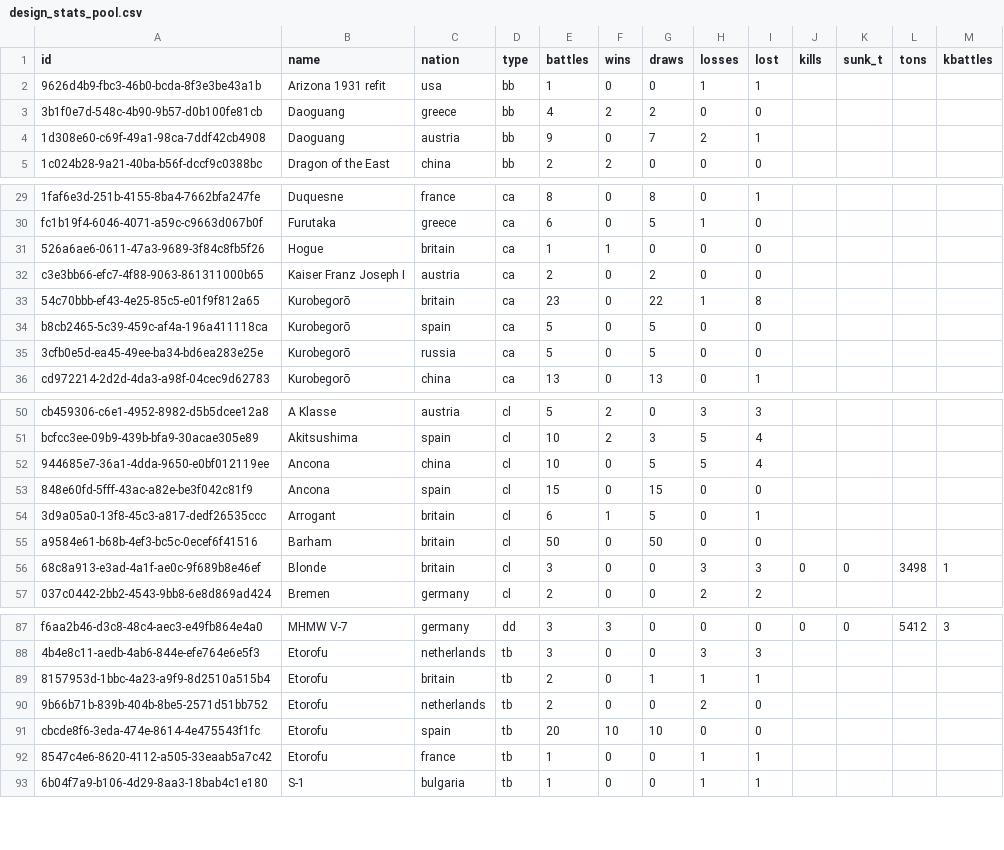
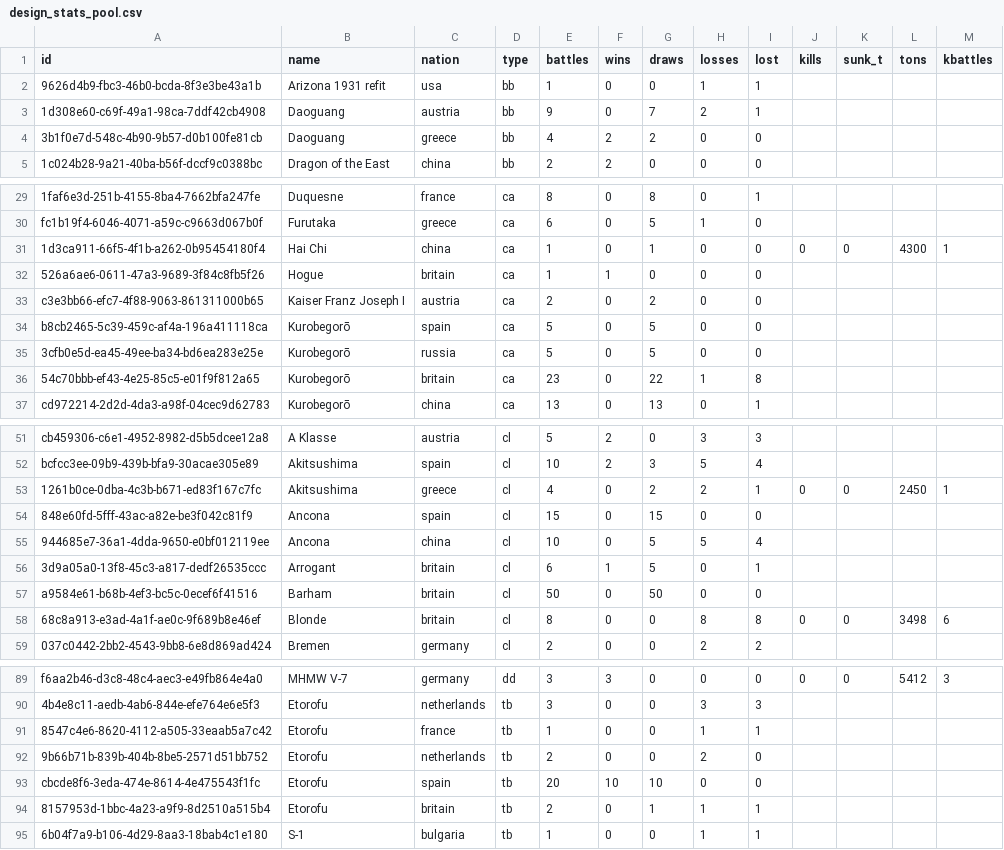
Before and after one commit to KlaudiuszLedwoch/Iron-Admiral, a CSV file: payload/Mods/IronAdmiralDesigns/design_stats_pool.csv, drawn as a sheet; only a part is shown, gaps mark what is left out; addresses are those after the commit; the diff covers the shown part only; the diff names each change by its address in the sheet, - before the commit and + after, or states it on an @@ line.

```diff
--- a/payload/Mods/IronAdmiralDesigns/design_stats_pool.csv
+++ b/payload/Mods/IronAdmiralDesigns/design_stats_pool.csv
@@ row 4 moved to row 3: 1d308e60-c69f-49a1-98ca-7ddf42cb4908 @@
+row 31: 1d3ca911-66f5-4f1b-a262-0b95454180f4 | Hai Chi | china | ca | 1 | 0 | 1 | 0 | 0 | 0 | 0 | 4300 | 1
@@ row 33 moved to row 36: 54c70bbb-ef43-4e25-85c5-e01f9f812a65 @@
+row 53: 1261b0ce-0dba-4c3b-b671-ed83f167c7fc | Akitsushima | greece | cl | 4 | 0 | 2 | 2 | 1 | 0 | 0 | 2450 | 1
@@ row 53 moved to row 54: 848e60fd-5fff-43ac-a82e-be3f042c81f9 @@
-E58 (battles): 3
+E58 (battles): 8
-H58 (losses): 3
+H58 (losses): 8
-I58 (lost): 3
+I58 (lost): 8
-M58 (kbattles): 1
+M58 (kbattles): 6
@@ row 92 moved to row 91: 8547c4e6-8620-4112-a505-33eaab5a7c42 @@
@@ row 89 moved to row 94: 8157953d-1bbc-4a23-a9f9-8d2510a515b4 @@
```
Also changed, not shown: 1 moved row elsewhere in this file, payload/Mods/IronAdmiralDesigns/design_authors.csv, 5 other files.
